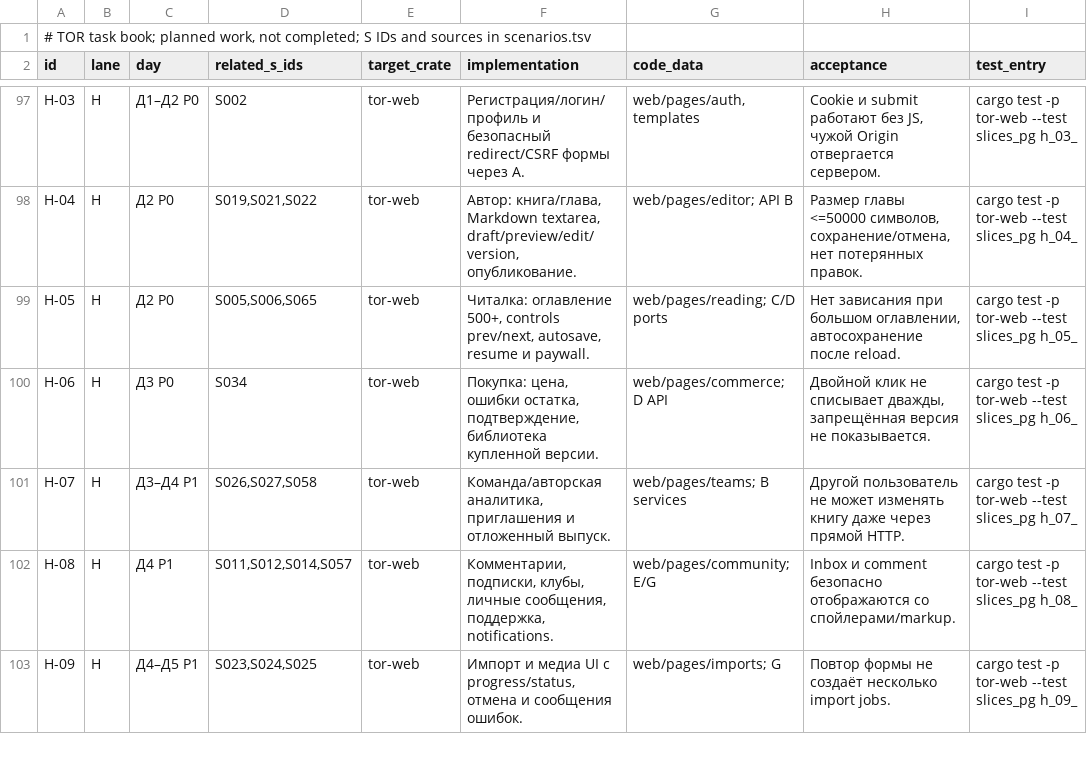
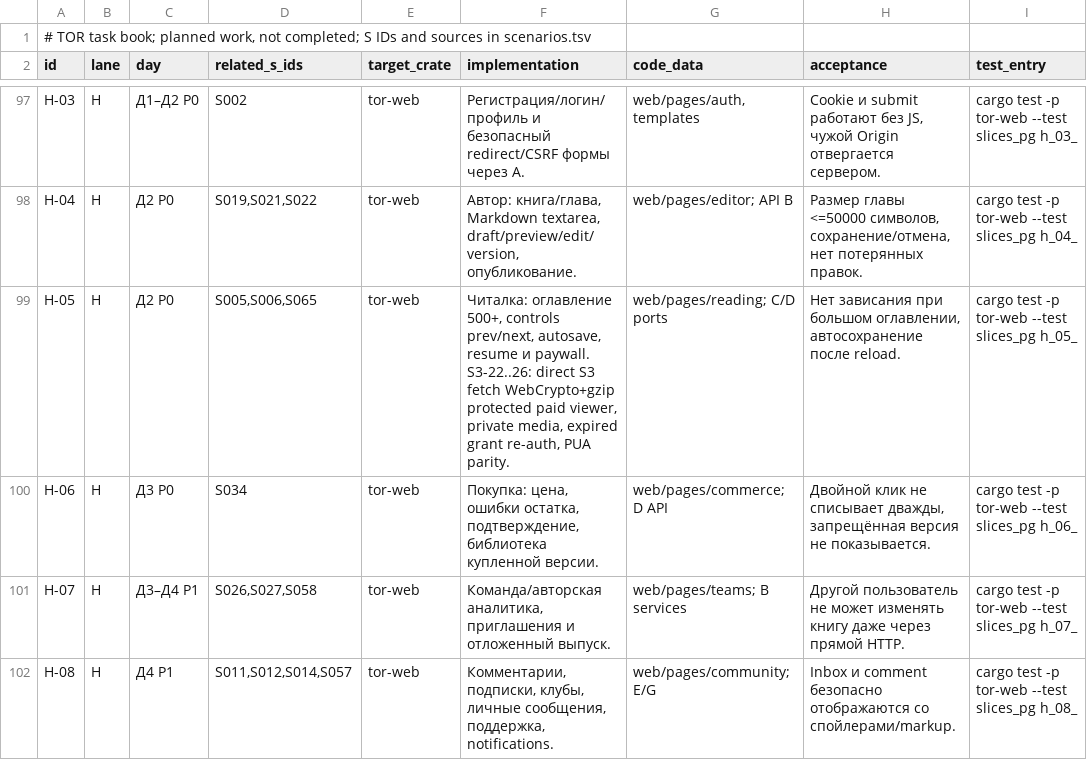
Before and after one commit to calex794/tor, a TSV file: docs/roadmap/tasks.tsv, drawn as a sheet; only a part is shown, gaps mark what is left out; the shorter side is filled out with more unchanged rows; the diff covers the shown part only.

Commit message:
docs: embed paid S3 tasks in existing 117 roadmap rows

```diff
--- a/docs/roadmap/tasks.tsv
+++ b/docs/roadmap/tasks.tsv
@@ -98,3 +98,3 @@ H-03	H	Д1–Д2 P0	S002	tor-web	Регистрация/логин/профил
 H-04	H	Д2 P0	S019,S021,S022	tor-web	Автор: книга/глава, Markdown textarea, draft/preview/edit/version, опубликование.	web/pages/editor; API B	Размер главы <=50000 символов, сохранение/отмена, нет потерянных правок.	cargo test -p tor-web --test slices_pg h_04_
-H-05	H	Д2 P0	S005,S006,S065	tor-web	Читалка: оглавление 500+, controls prev/next, autosave, resume и paywall.	web/pages/reading; C/D ports	Нет зависания при большом оглавлении, автосохранение после reload.	cargo test -p tor-web --test slices_pg h_05_
+H-05	H	Д2 P0	S005,S006,S065	tor-web	Читалка: оглавление 500+, controls prev/next, autosave, resume и paywall. S3-22..26: direct S3 fetch WebCrypto+gzip protected paid viewer, private media, expired grant re-auth, PUA parity.	web/pages/reading; C/D ports	Нет зависания при большом оглавлении, автосохранение после reload.	cargo test -p tor-web --test slices_pg h_05_
 H-06	H	Д3 P0	S034	tor-web	Покупка: цена, ошибки остатка, подтверждение, библиотека купленной версии.	web/pages/commerce; D API	Двойной клик не списывает дважды, запрещённая версия не показывается.	cargo test -p tor-web --test slices_pg h_06_
```
Also changed, not shown: 18 edited cells elsewhere in this file.
